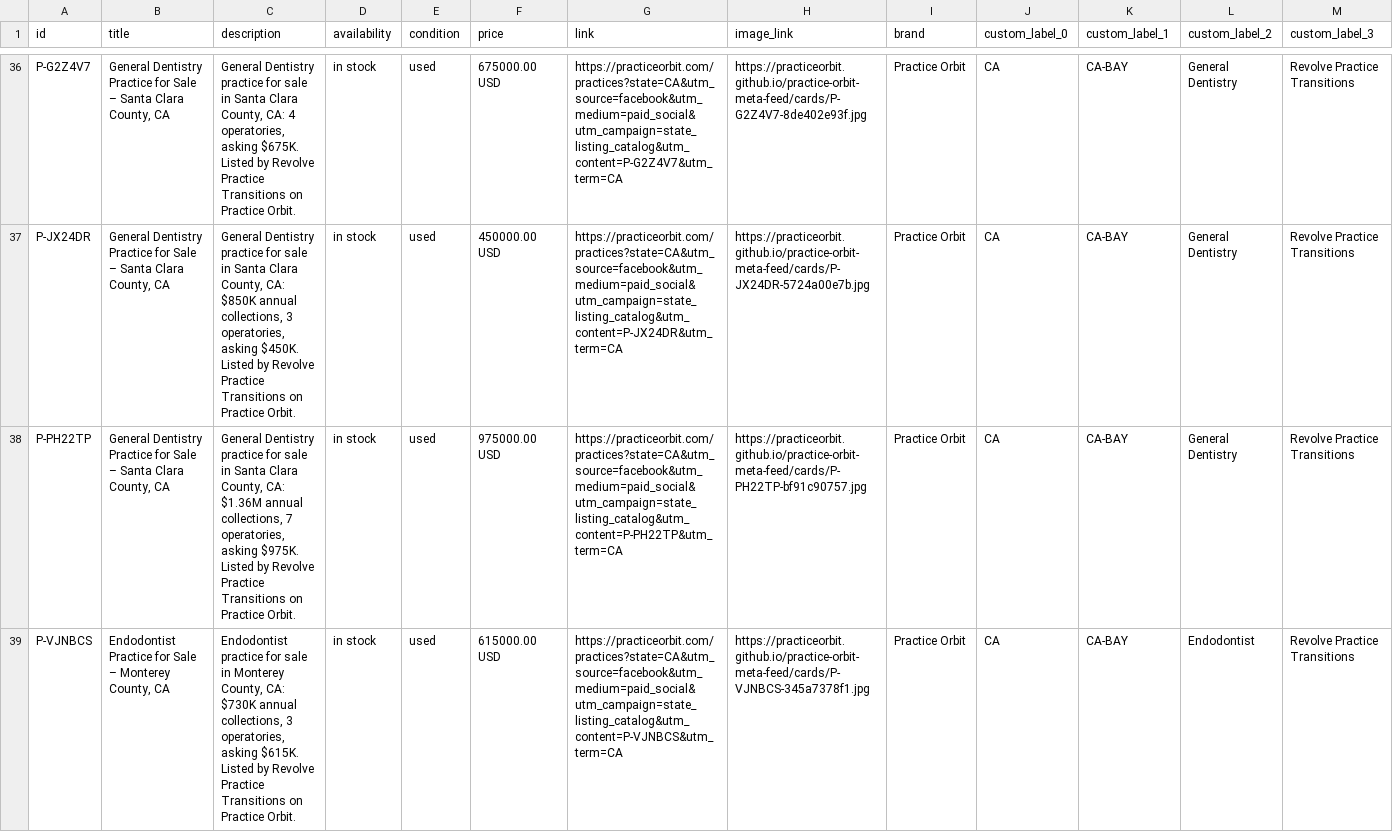
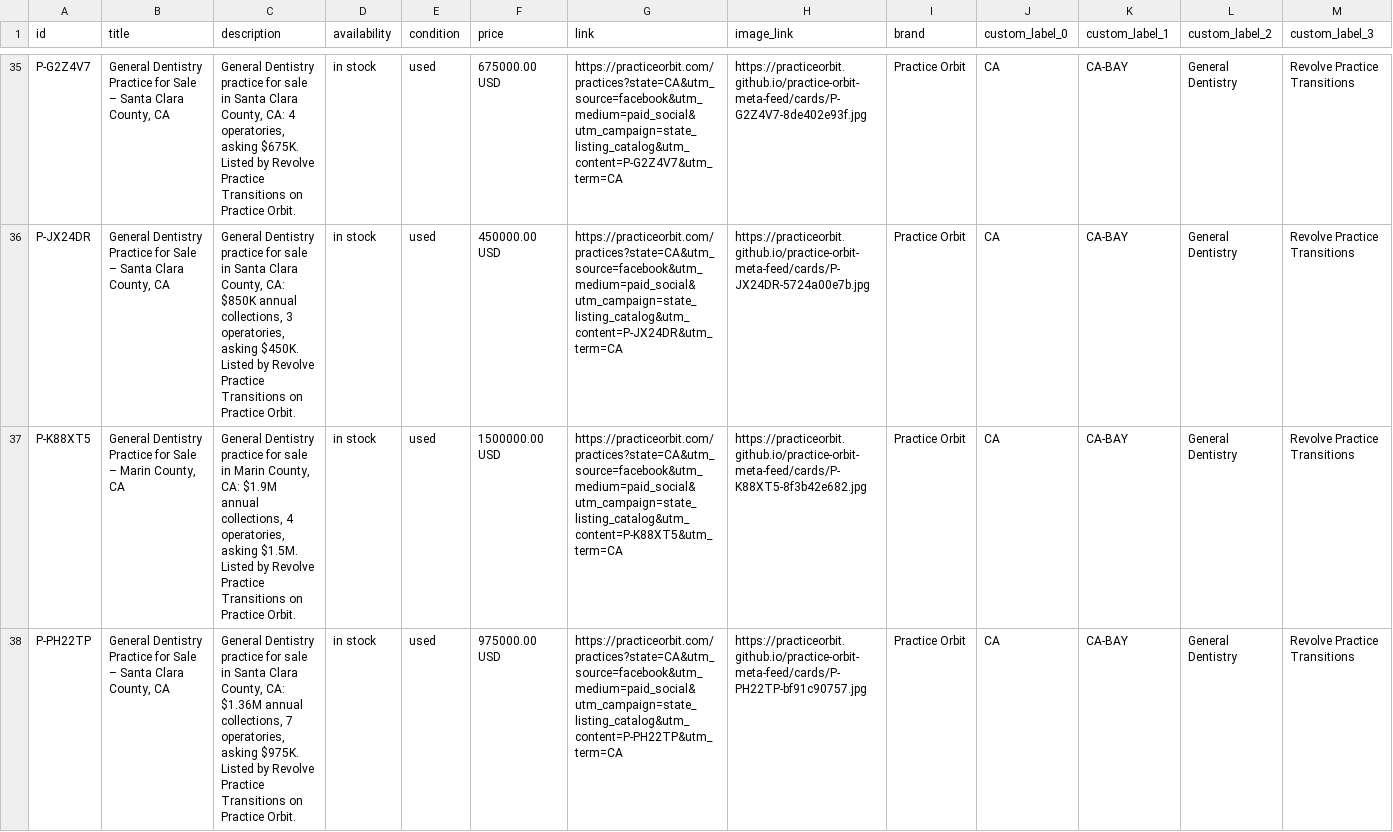
Before and after one commit to practiceorbit/practice-orbit-meta-feed, a CSV file: docs/feed.csv, drawn as a sheet; only a part is shown, gaps mark what is left out; the shorter side is filled out with more unchanged rows; the diff covers the shown part only; the diff names each change by its address in the sheet, - before the commit and + after, or states it on an @@ line.

Commit message:
Feed update 2026-10-22T17:44Z

```diff
--- a/docs/feed.csv
+++ b/docs/feed.csv
+row 37: P-K88XT5 | General Dentistry Practice for Sale – Marin County, CA | General Dentistry practice for sale in Marin County, CA: $1.9M annual collections, 4 operatories, asking $1.5M. Listed by Revolve Practice Transitions on Practice Orbit. | in stock | used | 1500000.00 USD | https://practiceorbit.com/practices?state=CA&utm_source=facebook&utm_medium=paid_social&utm_campaign=state_listing_catalog&utm_content=P-K88XT5&utm_term=CA | https://practiceorbit.github.io/practice-orbit-meta-feed/cards/P-K88XT5-8f3b42e682.jpg | Practice Orbit | CA | CA-BAY | General Dentistry | Revolve Practice Transitions
```
Also changed, not shown: 1 added row and 1 removed row elsewhere in this file, 5 other files.
